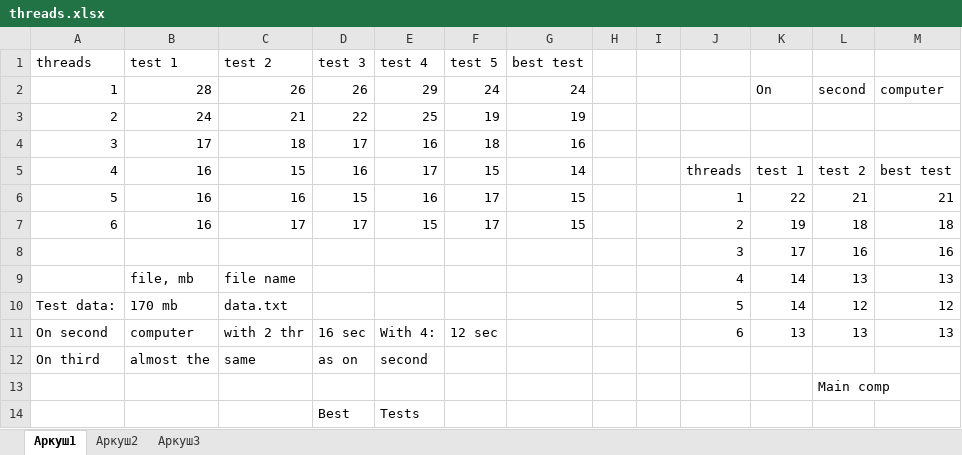
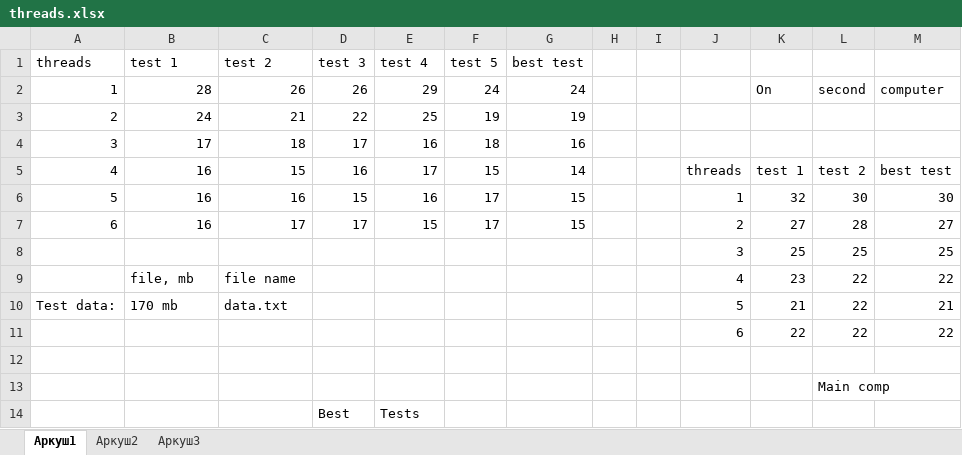
Before and after one commit to st-rom/words_counter, an Excel workbook: threads.xlsx, sheet Аркуш1, drawn as a sheet; values as stored, in another font and other column widths than the file's, no borders; charts and pictures not drawn; removed rows and columns are numbered as before the commit, all else as after; the diff names each change by its address in the sheet, - before the commit and + after, or states it on an @@ line.

Commit message:
Add files via upload

```diff
--- a/threads.xlsx (sheet Аркуш1)
+++ b/threads.xlsx (sheet Аркуш1)
-K6: 22
+K6: 32
-L6: 21
+L6: 30
-M6: 21
+M6: 30
-K7: 19
+K7: 27
-L7: 18
+L7: 28
-M7: 18
+M7: 27
-row 8:  |  |  |  |  |  |  |  |  | 3 | 17 | 16 | 16
-row 9:  | file, mb | file name |  |  |  |  |  |  | 4 | 14 | 13 | 13
+row 8:  |  |  |  |  |  |  |  |  | 3 | 25 | 25 | 25
+row 9:  | file, mb | file name |  |  |  |  |  |  | 4 | 23 | 22 | 22
-K10: 14
+K10: 21
-L10: 12
+L10: 22
-M10: 12
+M10: 21
-row 11: On second | computer | with 2 thr | 16 sec | With 4: | 12 sec |  |  |  | 6 | 13 | 13 | 13
+row 11:  |  |  |  |  |  |  |  |  | 6 | 22 | 22 | 22
-row 12: On third | almost the | same | as on | second
+row 12: (empty)
```
Also changed, not shown: charts or pictures.
